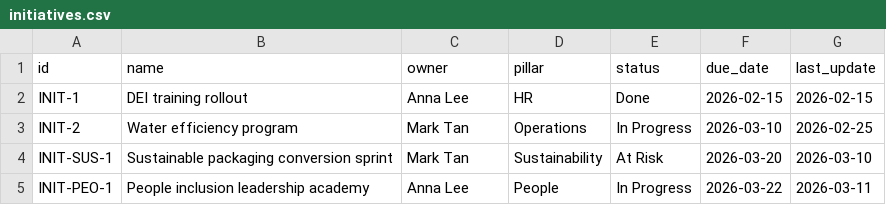
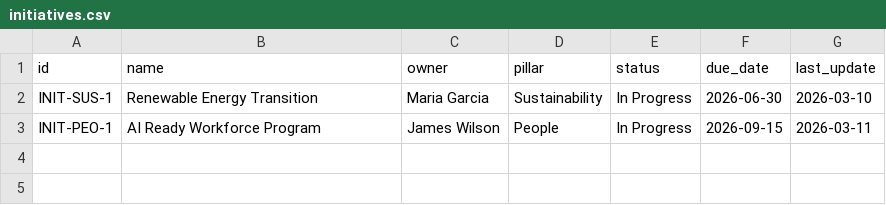
Before and after one commit to jithumpa/aifriday, a CSV file: Backend/governiq-navigator/sample_data/initiatives.csv, drawn as a sheet.

```diff
--- a/Backend/governiq-navigator/sample_data/initiatives.csv
+++ b/Backend/governiq-navigator/sample_data/initiatives.csv
@@ -1,5 +1,3 @@
 id,name,owner,pillar,status,due_date,last_update
-INIT-1,DEI training rollout,Anna Lee,HR,Done,2026-02-15,2026-02-15
-INIT-2,Water efficiency program,Mark Tan,Operations,In Progress,2026-03-10,2026-02-25
-INIT-SUS-1,Sustainable packaging conversion sprint,Mark Tan,Sustainability,At Risk,2026-03-20,2026-03-10
-INIT-PEO-1,People inclusion leadership academy,Anna Lee,People,In Progress,2026-03-22,2026-03-11
+INIT-SUS-1,Renewable Energy Transition,Maria Garcia,Sustainability,In Progress,2026-06-30,2026-03-10
+INIT-PEO-1,AI Ready Workforce Program,James Wilson,People,In Progress,2026-09-15,2026-03-11
```
Also changed, not shown: 7 other files.
